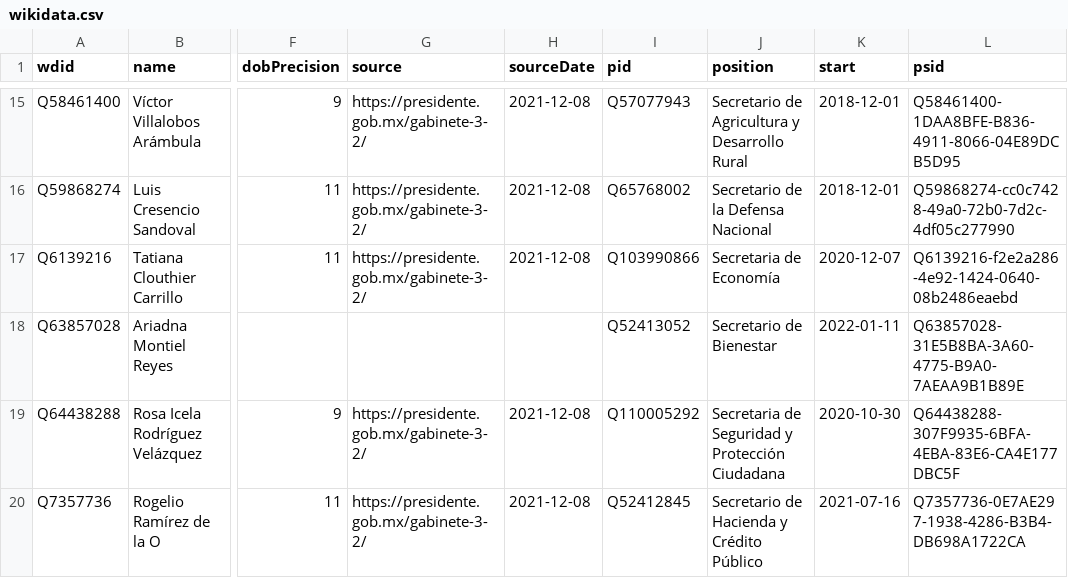
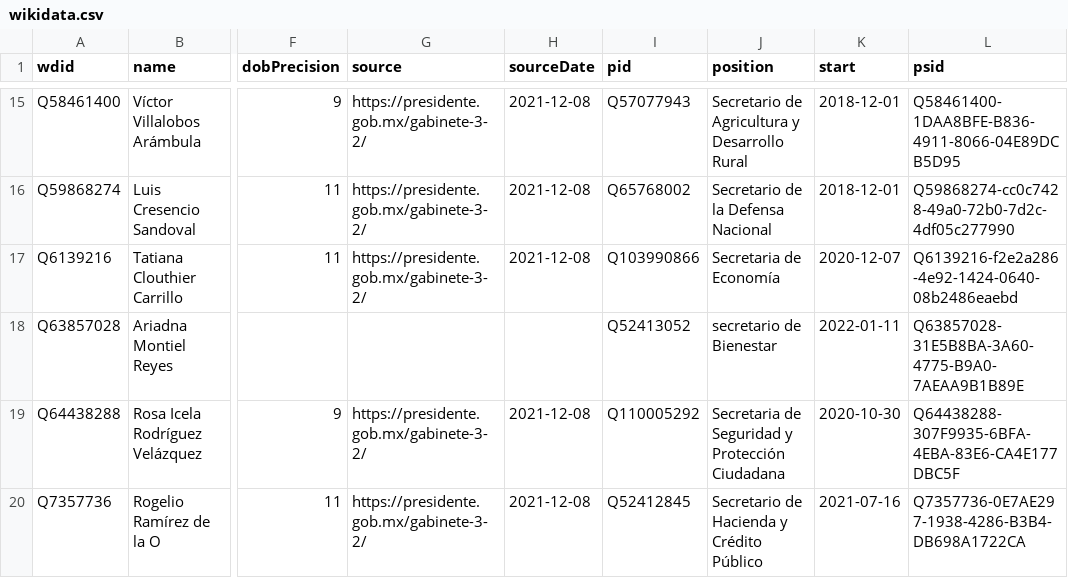
Before and after one commit to every-politician-scrapers/mexico-ministers, a CSV file: data/wikidata.csv, drawn as a sheet; only a part is shown, gaps mark what is left out; the diff names each change by its address in the sheet, - before the commit and + after, or states it on an @@ line.

Commit message:
Compare external sources to Wikidata

```diff
--- a/data/wikidata.csv
+++ b/data/wikidata.csv
-J18 (position): Secretario de Bienestar
+J18 (position): secretario de Bienestar
```
Also changed, not shown: sources/governor-chiapas/diff.csv, sources/governor-chiapas/scraped.csv, 1 other file.
